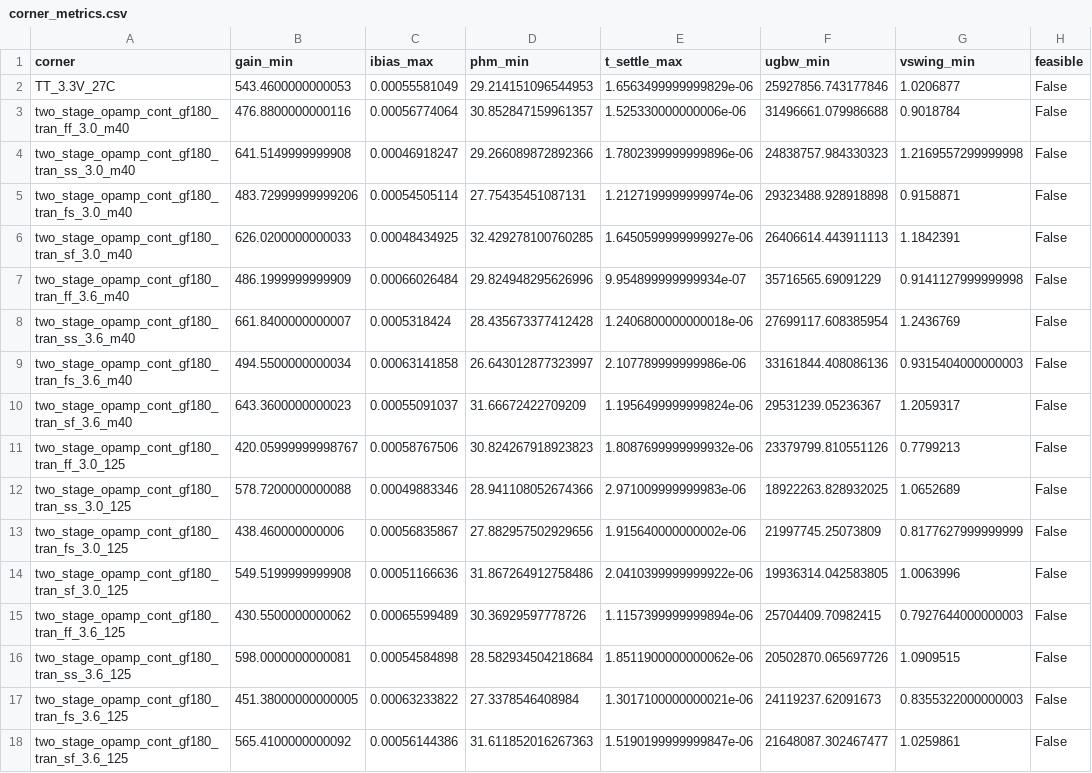
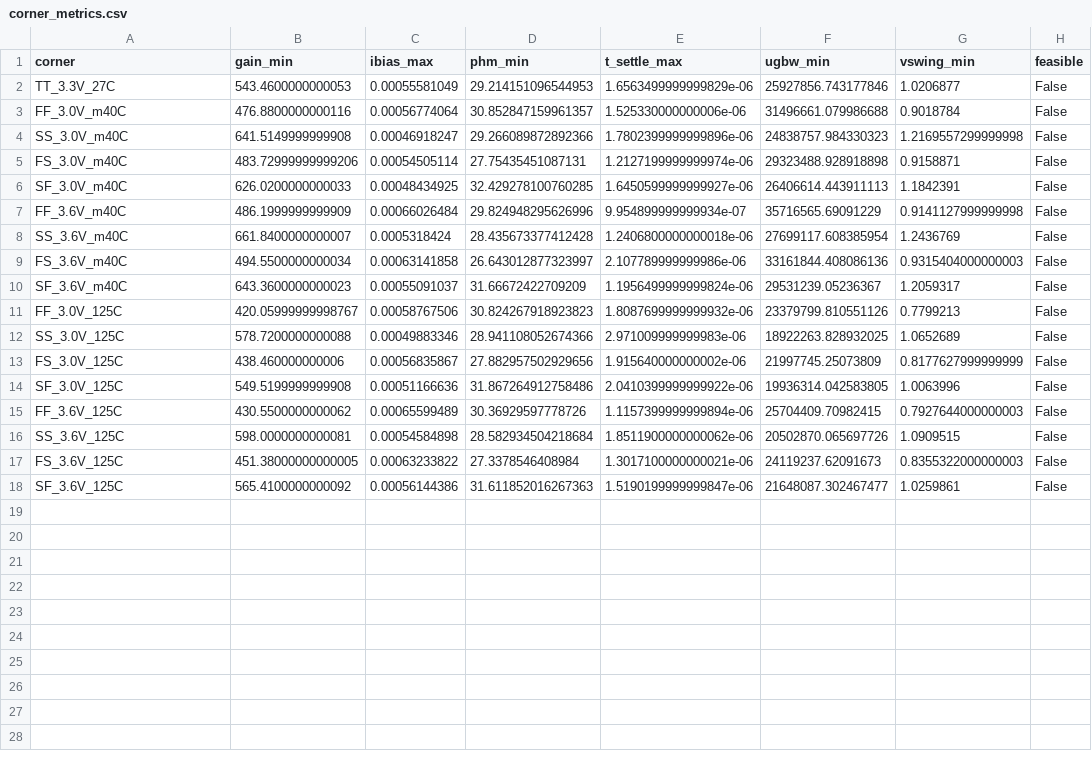
Before and after one commit to ryu980920/research_intern, a CSV file: experiments/EXP-001_pvt_init_params_baseline/data/corner_metrics.csv, drawn as a sheet.

Commit message:
exp: shorten PVT corner labels in EXP-001 data

```diff
--- a/experiments/EXP-001_pvt_init_params_baseline/data/corner_metrics.csv
+++ b/experiments/EXP-001_pvt_init_params_baseline/data/corner_metrics.csv
@@ -2,17 +2,17 @@ corner,gain_min,ibias_max,phm_min,t_settle_max,ugbw_min,vswing_min,feasible
 TT_3.3V_27C,543.4600000000053,0.00055581049,29.214151096544953,1.6563499999999829e-06,25927856.743177846,1.0206877,False
-two_stage_opamp_cont_gf180_tran_ff_3.0_m40,476.8800000000116,0.00056774064,30.852847159961357,1.525330000000006e-06,31496661.079986688,0.9018784,False
-two_stage_opamp_cont_gf180_tran_ss_3.0_m40,641.5149999999908,0.00046918247,29.266089872892366,1.7802399999999896e-06,24838757.984330323,1.2169557299999998,False
-two_stage_opamp_cont_gf180_tran_fs_3.0_m40,483.72999999999206,0.00054505114,27.75435451087131,1.2127199999999974e-06,29323488.928918898,0.9158871,False
-two_stage_opamp_cont_gf180_tran_sf_3.0_m40,626.0200000000033,0.00048434925,32.429278100760285,1.6450599999999927e-06,26406614.443911113,1.1842391,False
-two_stage_opamp_cont_gf180_tran_ff_3.6_m40,486.1999999999909,0.00066026484,29.824948295626996,9.954899999999934e-07,35716565.69091229,0.9141127999999998,False
-two_stage_opamp_cont_gf180_tran_ss_3.6_m40,661.8400000000007,0.0005318424,28.435673377412428,1.2406800000000018e-06,27699117.608385954,1.2436769,False
-two_stage_opamp_cont_gf180_tran_fs_3.6_m40,494.5500000000034,0.00063141858,26.643012877323997,2.107789999999986e-06,33161844.408086136,0.9315404000000003,False
-two_stage_opamp_cont_gf180_tran_sf_3.6_m40,643.3600000000023,0.00055091037,31.66672422709209,1.1956499999999824e-06,29531239.05236367,1.2059317,False
-two_stage_opamp_cont_gf180_tran_ff_3.0_125,420.05999999998767,0.00058767506,30.824267918923823,1.8087699999999932e-06,23379799.810551126,0.7799213,False
-two_stage_opamp_cont_gf180_tran_ss_3.0_125,578.7200000000088,0.00049883346,28.941108052674366,2.971009999999983e-06,18922263.828932025,1.0652689,False
-two_stage_opamp_cont_gf180_tran_fs_3.0_125,438.460000000006,0.00056835867,27.882957502929656,1.915640000000002e-06,21997745.25073809,0.8177627999999999,False
-two_stage_opamp_cont_gf180_tran_sf_3.0_125,549.5199999999908,0.00051166636,31.867264912758486,2.0410399999999922e-06,19936314.042583805,1.0063996,False
-two_stage_opamp_cont_gf180_tran_ff_3.6_125,430.5500000000062,0.00065599489,30.36929597778726,1.1157399999999894e-06,25704409.70982415,0.7927644000000003,False
-two_stage_opamp_cont_gf180_tran_ss_3.6_125,598.0000000000081,0.00054584898,28.582934504218684,1.8511900000000062e-06,20502870.065697726,1.0909515,False
-two_stage_opamp_cont_gf180_tran_fs_3.6_125,451.38000000000005,0.00063233822,27.3378546408984,1.3017100000000021e-06,24119237.62091673,0.8355322000000003,False
-two_stage_opamp_cont_gf180_tran_sf_3.6_125,565.4100000000092,0.00056144386,31.611852016267363,1.5190199999999847e-06,21648087.302467477,1.0259861,False
+FF_3.0V_m40C,476.8800000000116,0.00056774064,30.852847159961357,1.525330000000006e-06,31496661.079986688,0.9018784,False
+SS_3.0V_m40C,641.5149999999908,0.00046918247,29.266089872892366,1.7802399999999896e-06,24838757.984330323,1.2169557299999998,False
+FS_3.0V_m40C,483.72999999999206,0.00054505114,27.75435451087131,1.2127199999999974e-06,29323488.928918898,0.9158871,False
+SF_3.0V_m40C,626.0200000000033,0.00048434925,32.429278100760285,1.6450599999999927e-06,26406614.443911113,1.1842391,False
+FF_3.6V_m40C,486.1999999999909,0.00066026484,29.824948295626996,9.954899999999934e-07,35716565.69091229,0.9141127999999998,False
+SS_3.6V_m40C,661.8400000000007,0.0005318424,28.435673377412428,1.2406800000000018e-06,27699117.608385954,1.2436769,False
+FS_3.6V_m40C,494.5500000000034,0.00063141858,26.643012877323997,2.107789999999986e-06,33161844.408086136,0.9315404000000003,False
+SF_3.6V_m40C,643.3600000000023,0.00055091037,31.66672422709209,1.1956499999999824e-06,29531239.05236367,1.2059317,False
+FF_3.0V_125C,420.05999999998767,0.00058767506,30.824267918923823,1.8087699999999932e-06,23379799.810551126,0.7799213,False
+SS_3.0V_125C,578.7200000000088,0.00049883346,28.941108052674366,2.971009999999983e-06,18922263.828932025,1.0652689,False
+FS_3.0V_125C,438.460000000006,0.00056835867,27.882957502929656,1.915640000000002e-06,21997745.25073809,0.8177627999999999,False
+SF_3.0V_125C,549.5199999999908,0.00051166636,31.867264912758486,2.0410399999999922e-06,19936314.042583805,1.0063996,False
+FF_3.6V_125C,430.5500000000062,0.00065599489,30.36929597778726,1.1157399999999894e-06,25704409.70982415,0.7927644000000003,False
+SS_3.6V_125C,598.0000000000081,0.00054584898,28.582934504218684,1.8511900000000062e-06,20502870.065697726,1.0909515,False
+FS_3.6V_125C,451.38000000000005,0.00063233822,27.3378546408984,1.3017100000000021e-06,24119237.62091673,0.8355322000000003,False
+SF_3.6V_125C,565.4100000000092,0.00056144386,31.611852016267363,1.5190199999999847e-06,21648087.302467477,1.0259861,False
```
